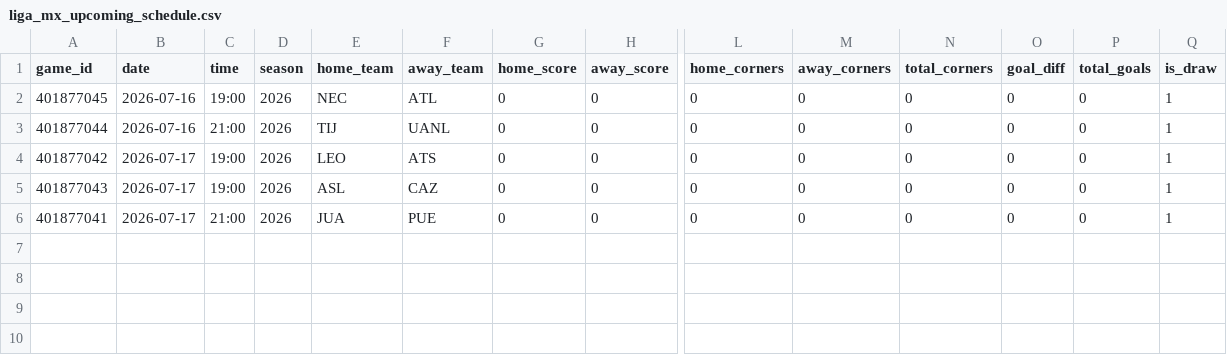
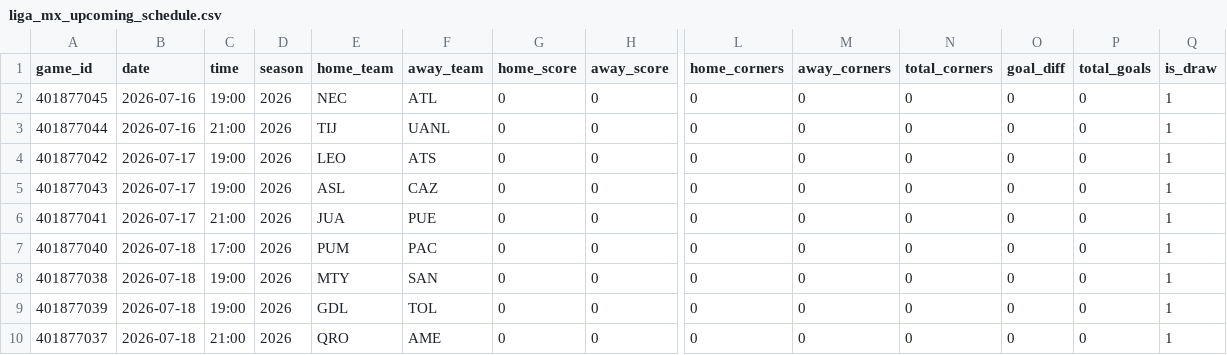
Before and after one commit to emilioandrade0/PickGOLD, a CSV file: src/data/liga_mx/raw/liga_mx_upcoming_schedule.csv, drawn as a sheet; only a part is shown, gaps mark what is left out; rows hold the shown columns only; the diff names each change by its address in the sheet, - before the commit and + after, or states it on an @@ line.

```diff
--- a/src/data/liga_mx/raw/liga_mx_upcoming_schedule.csv
+++ b/src/data/liga_mx/raw/liga_mx_upcoming_schedule.csv
+row 7: 401877040 | 2026-07-18 | 17:00 | 2026 | PUM | PAC | 0 | 0 | 0 | 0 | 0 | 0 | 0 | 1
+row 8: 401877038 | 2026-07-18 | 19:00 | 2026 | MTY | SAN | 0 | 0 | 0 | 0 | 0 | 0 | 0 | 1
+row 9: 401877039 | 2026-07-18 | 19:00 | 2026 | GDL | TOL | 0 | 0 | 0 | 0 | 0 | 0 | 0 | 1
+row 10: 401877037 | 2026-07-18 | 21:00 | 2026 | QRO | AME | 0 | 0 | 0 | 0 | 0 | 0 | 0 | 1
```
Also changed, not shown: src/data/kbo/raw/kbo_advanced_history.csv, src/data/lmb/raw/lmb_advanced_history.csv, 21 other files.
